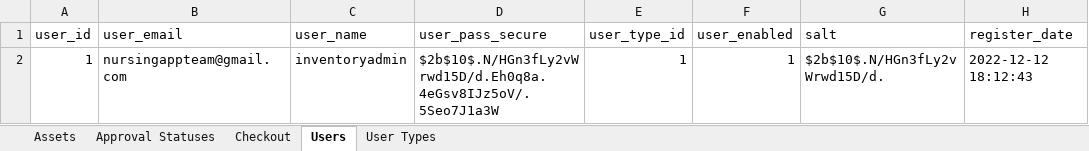
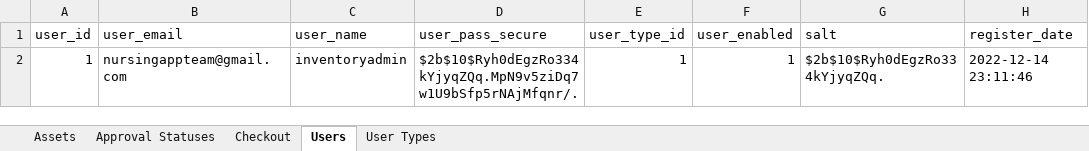
Before and after one commit to nursingappteam/SmartInventory-backend, an Excel workbook: inventory/spreadsheet_backups/inventory_data.xlsx, sheet Users, drawn as a sheet; values as stored, in another font and other column widths than the file's, no borders; the diff names each change by its address in the sheet, - before the commit and + after, or states it on an @@ line.

```diff
--- a/inventory/spreadsheet_backups/inventory_data.xlsx (sheet Users)
+++ b/inventory/spreadsheet_backups/inventory_data.xlsx (sheet Users)
-D2 (user_pass_secure): $2b$10$.N/HGn3fLy2vWrwd15D/d.Eh0q8a.4eGsv8IJz5oV/.5Seo7J1a3W
+D2 (user_pass_secure): $2b$10$Ryh0dEgzRo334kYjyqZQq.MpN9v5ziDq7w1U9bSfp5rNAjMfqnr/.
-G2 (salt): $2b$10$.N/HGn3fLy2vWrwd15D/d.
+G2 (salt): $2b$10$Ryh0dEgzRo334kYjyqZQq.
-H2 (register_date): 2022-12-12 18:12:43
+H2 (register_date): 2022-12-14 23:11:46
```
Also changed, not shown: 8 other files.
